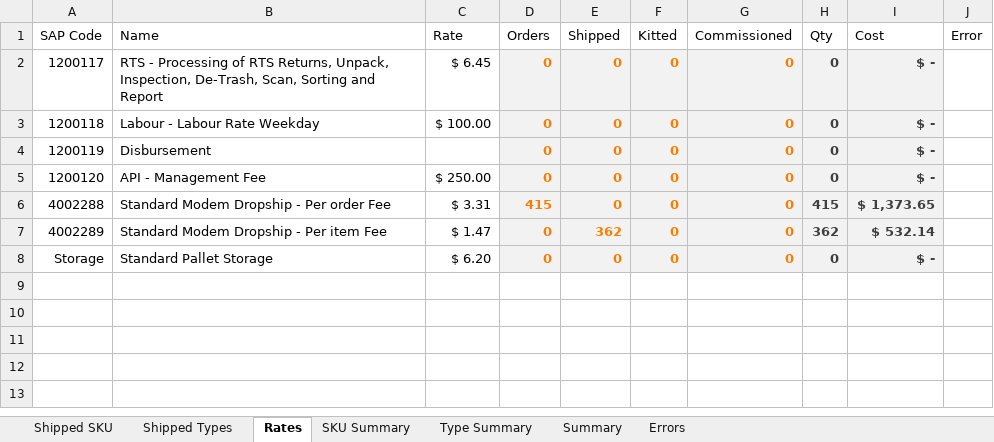
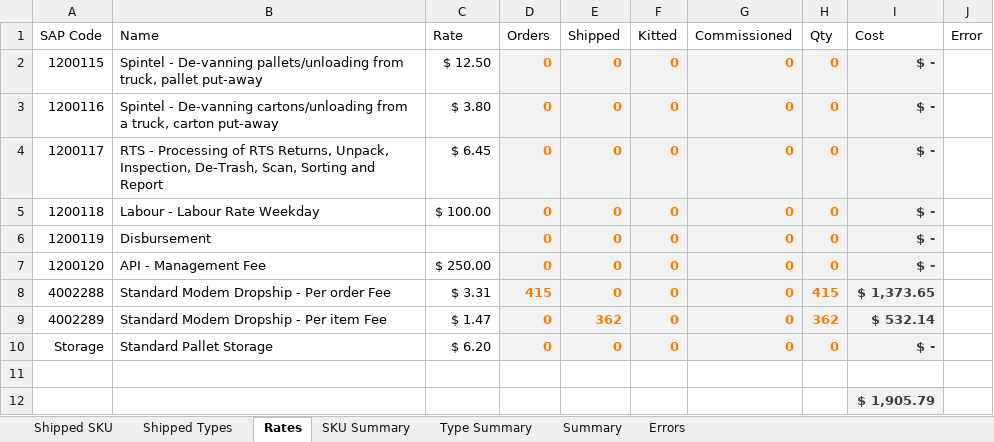
Before and after one commit to AjaniBilby/billing-templates, an Excel workbook: Dropship/Spintel.xlsx, sheet Rates, drawn as a sheet; values as stored, in another font and other column widths than the file's, no borders; table styles not drawn; addresses are those after the commit; the diff names each change by its address in the sheet, - before the commit and + after, or states it on an @@ line.

Commit message:
+added devanning rates

```diff
--- a/Dropship/Spintel.xlsx (sheet Rates)
+++ b/Dropship/Spintel.xlsx (sheet Rates)
+row 2: 1200115 | Spintel - De-vanning pallets/unloading from truck, pallet put-away | $ 12.50 | 0 | 0 | 0 | 0 | 0 | $ -
+row 3: 1200116 | Spintel - De-vanning cartons/unloading from a truck, carton put-away | $ 3.80 | 0 | 0 | 0 | 0 | 0 | $ -
-H4:H10 text colour: #3F3F3F
+H4:H10 text colour: #FA7D00
+row 11: (empty)
+row 12:  |  |  |  |  |  |  |  | $ 1,905.79
```
Also changed, not shown: sheet SKU Summary, sheet Summary, sheet Shipped SKU, sheet Type Summary.
